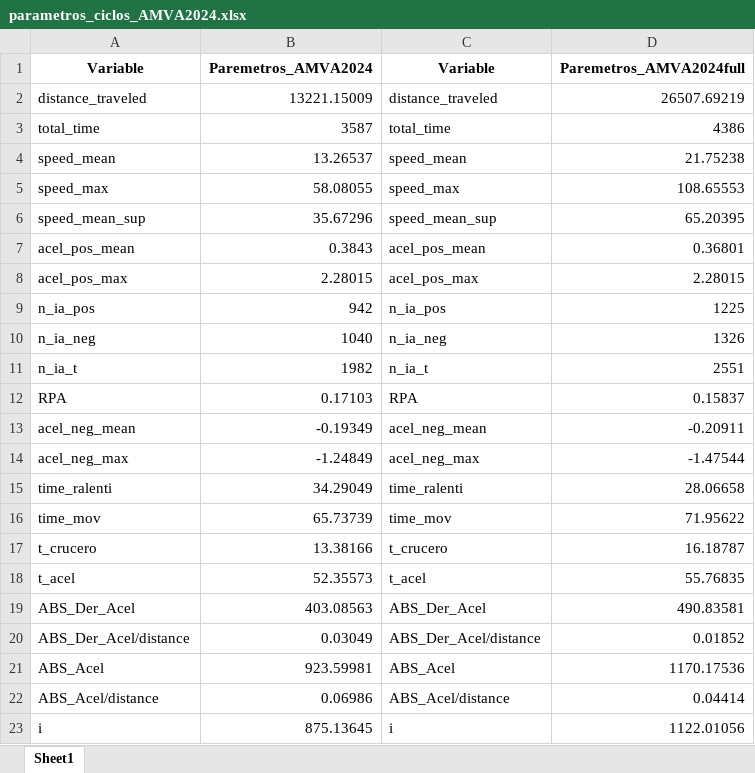
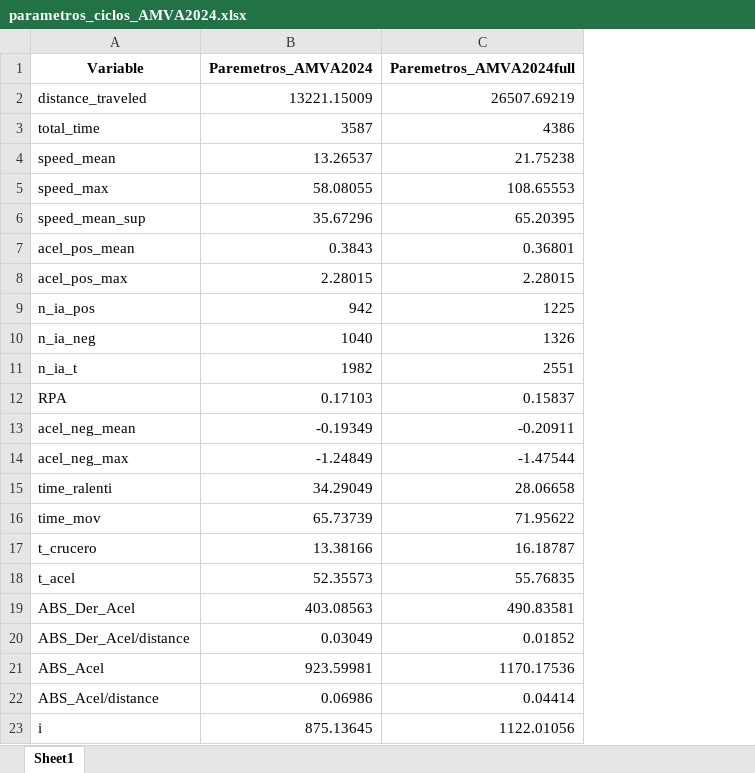
Before and after one commit to londonojavierdavid/MotorcycleCycle_AMVA2024, an Excel workbook: Ciclo_Final2024/parametros_ciclos_AMVA2024.xlsx, sheet Sheet1, drawn as a sheet; values as stored, in another font and other column widths than the file's, no borders; the diff names each change by its address in the sheet, - before the commit and + after, or states it on an @@ line.

Commit message:
v.3.0.1

```diff
--- a/Ciclo_Final2024/parametros_ciclos_AMVA2024.xlsx (sheet Sheet1)
+++ b/Ciclo_Final2024/parametros_ciclos_AMVA2024.xlsx (sheet Sheet1)
-column C (Variable), rows 2-23: distance_traveled | total_time | speed_mean | speed_max | speed_mean_sup | acel_pos_mean | acel_pos_max | n_ia_pos | n_ia_neg | n_ia_t | RPA | acel_neg_mean | acel_neg_max | time_ralenti | time_mov | t_crucero | t_acel | ABS_Der_Acel | ABS_Der_Acel/distance | ABS_Acel | ABS_Acel/distance | i
```
